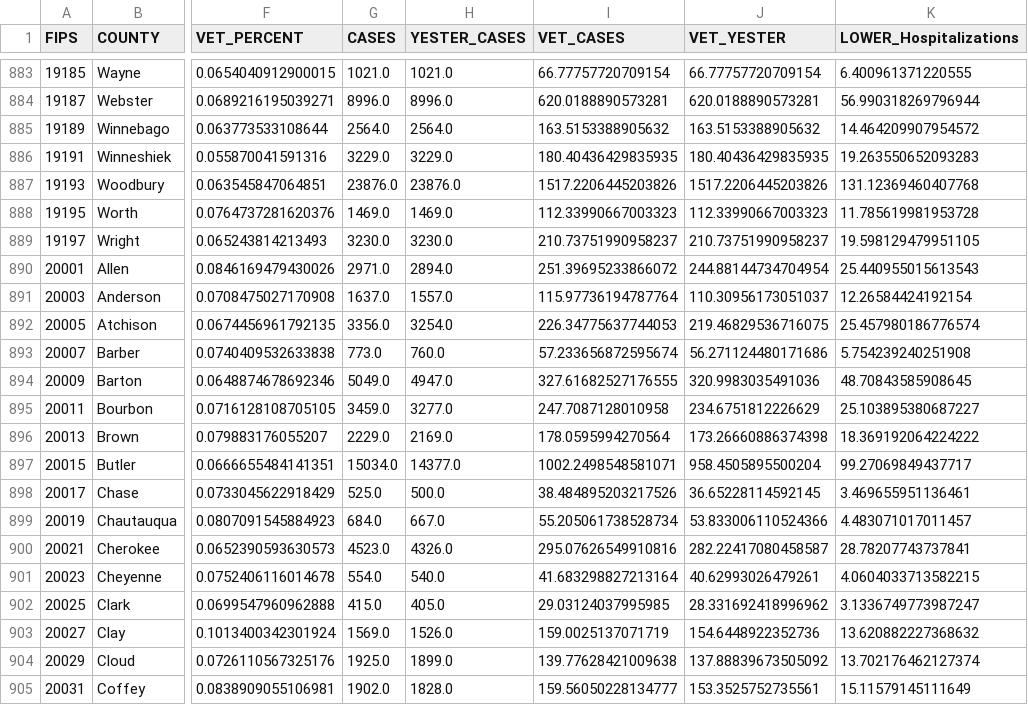
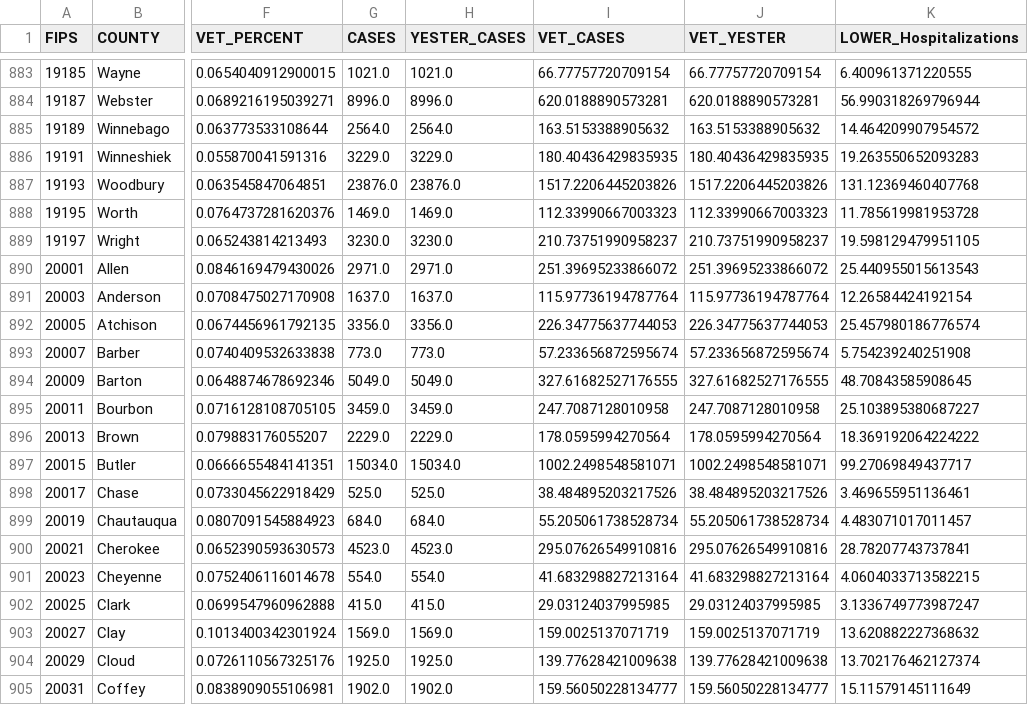
Before and after one commit to Sharma6614/VACCTTest, a CSV file: CountyVACOVID.csv, drawn as a sheet; only a part is shown, gaps mark what is left out; the diff covers the shown part only; the diff names each change by its address in the sheet, - before the commit and + after, or states it on an @@ line.

```diff
--- a/CountyVACOVID.csv
+++ b/CountyVACOVID.csv
-H890 (YESTER_CASES): 2894.0
+H890 (YESTER_CASES): 2971.0
-J890 (VET_YESTER): 244.88144734704954
+J890 (VET_YESTER): 251.39695233866072
-H891 (YESTER_CASES): 1557.0
+H891 (YESTER_CASES): 1637.0
-J891 (VET_YESTER): 110.30956173051037
+J891 (VET_YESTER): 115.97736194787764
-H892 (YESTER_CASES): 3254.0
+H892 (YESTER_CASES): 3356.0
-J892 (VET_YESTER): 219.46829536716075
+J892 (VET_YESTER): 226.34775637744053
-H893 (YESTER_CASES): 760.0
+H893 (YESTER_CASES): 773.0
-J893 (VET_YESTER): 56.271124480171686
+J893 (VET_YESTER): 57.233656872595674
-H894 (YESTER_CASES): 4947.0
+H894 (YESTER_CASES): 5049.0
-J894 (VET_YESTER): 320.9983035491036
+J894 (VET_YESTER): 327.61682527176555
-H895 (YESTER_CASES): 3277.0
+H895 (YESTER_CASES): 3459.0
-J895 (VET_YESTER): 234.6751812226629
+J895 (VET_YESTER): 247.7087128010958
-H896 (YESTER_CASES): 2169.0
+H896 (YESTER_CASES): 2229.0
-J896 (VET_YESTER): 173.26660886374398
+J896 (VET_YESTER): 178.0595994270564
-H897 (YESTER_CASES): 14377.0
+H897 (YESTER_CASES): 15034.0
-J897 (VET_YESTER): 958.4505895500204
+J897 (VET_YESTER): 1002.2498548581071
-H898 (YESTER_CASES): 500.0
+H898 (YESTER_CASES): 525.0
-J898 (VET_YESTER): 36.65228114592145
+J898 (VET_YESTER): 38.484895203217526
-H899 (YESTER_CASES): 667.0
+H899 (YESTER_CASES): 684.0
-J899 (VET_YESTER): 53.833006110524366
+J899 (VET_YESTER): 55.205061738528734
-H900 (YESTER_CASES): 4326.0
+H900 (YESTER_CASES): 4523.0
-J900 (VET_YESTER): 282.22417080458587
+J900 (VET_YESTER): 295.07626549910816
-H901 (YESTER_CASES): 540.0
+H901 (YESTER_CASES): 554.0
-J901 (VET_YESTER): 40.62993026479261
+J901 (VET_YESTER): 41.683298827213164
-H902 (YESTER_CASES): 405.0
+H902 (YESTER_CASES): 415.0
-J902 (VET_YESTER): 28.331692418996962
+J902 (VET_YESTER): 29.03124037995985
-H903 (YESTER_CASES): 1526.0
+H903 (YESTER_CASES): 1569.0
-J903 (VET_YESTER): 154.6448922352736
+J903 (VET_YESTER): 159.0025137071719
-H904 (YESTER_CASES): 1899.0
+H904 (YESTER_CASES): 1925.0
-J904 (VET_YESTER): 137.88839673505092
+J904 (VET_YESTER): 139.77628421009638
-H905 (YESTER_CASES): 1828.0
+H905 (YESTER_CASES): 1902.0
-J905 (VET_YESTER): 153.3525752735561
+J905 (VET_YESTER): 159.56050228134777
```
Also changed, not shown: 168 edited cells elsewhere in this file, CCTVAChart2.csv, VAChart.csv.
